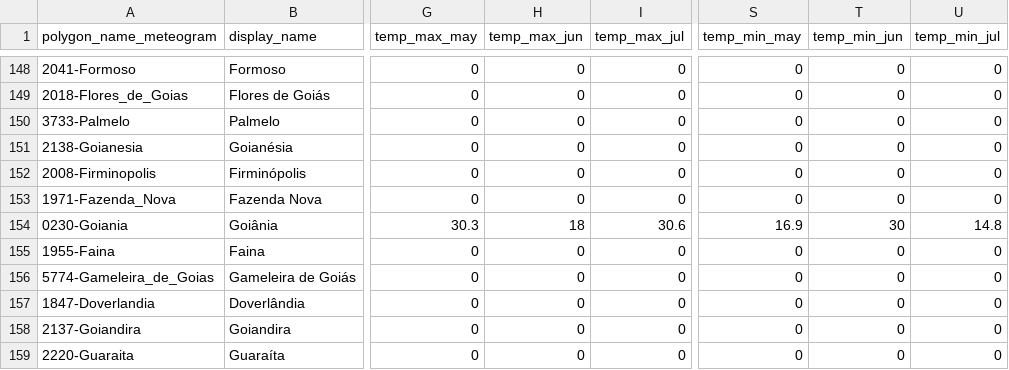
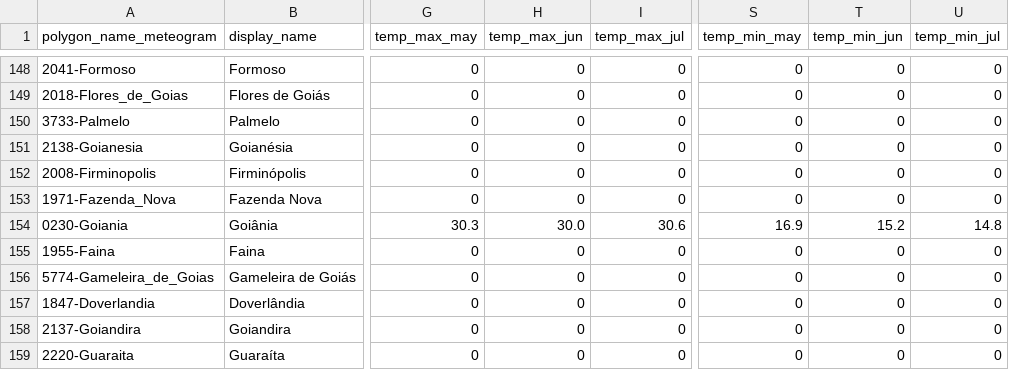
Before and after one commit to Thiago-M-Silva/cempa-notify, a CSV file: config.csv, drawn as a sheet; only a part is shown, gaps mark what is left out; the diff names each change by its address in the sheet, - before the commit and + after, or states it on an @@ line.

Commit message:
update goiania configuration

```diff
--- a/config.csv
+++ b/config.csv
-H154 (temp_max_jun): 18
+H154 (temp_max_jun): 30.0
-T154 (temp_min_jun): 30
+T154 (temp_min_jun): 15.2
```
